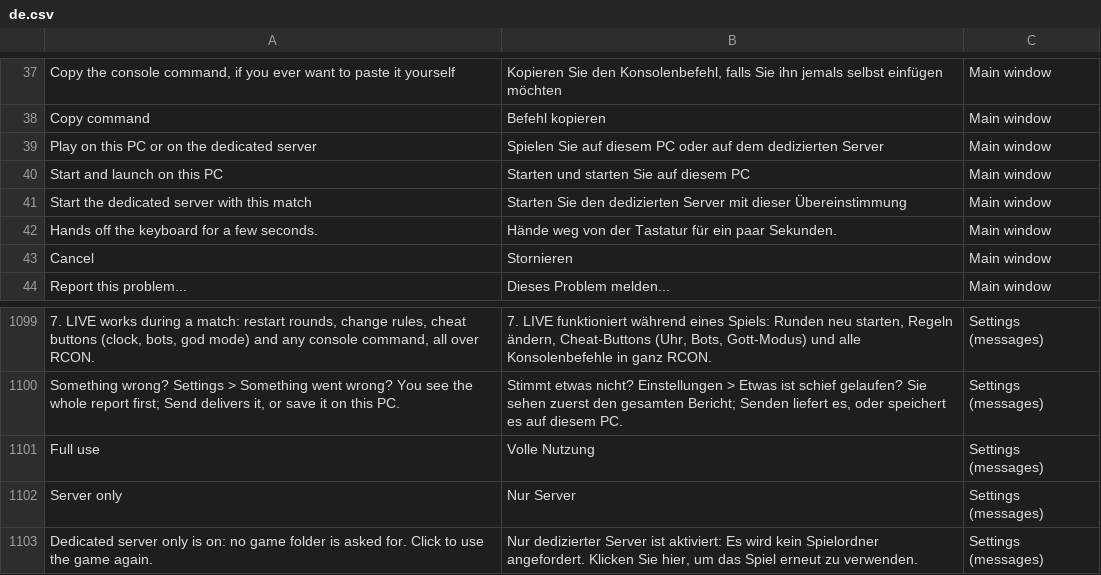
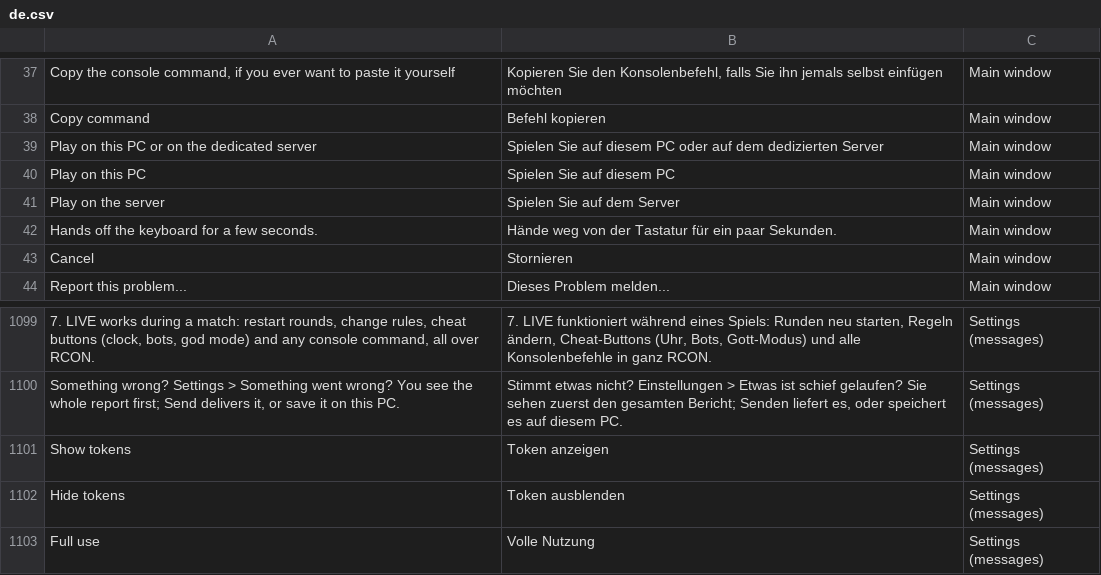
Before and after one commit to goranbalsic/insurgency-sandstorm-mod-launcher, a CSV file: Resources/Languages/de.csv, drawn as a sheet; only a part is shown, gaps mark what is left out; the shorter side is filled out with more unchanged rows; removed rows and columns are numbered as before the commit, all else as after; the diff names each change by its address in the sheet, - before the commit and + after, or states it on an @@ line.

```diff
--- a/Resources/Languages/de.csv
+++ b/Resources/Languages/de.csv
-A40: Start and launch on this PC
+A40: Play on this PC
-B40: Starten und starten Sie auf diesem PC
+B40: Spielen Sie auf diesem PC
-row 41: Start the dedicated server with this match | Starten Sie den dedizierten Server mit dieser Übereinstimmung | Main window
+row 41: Play on the server | Spielen Sie auf dem Server | Main window
+row 1101: Show tokens | Token anzeigen | Settings (messages)
+row 1102: Hide tokens | Token ausblenden | Settings (messages)
```
Also changed, not shown: Resources/Languages/fr.csv, Resources/Languages/template.csv, 27 other files.
